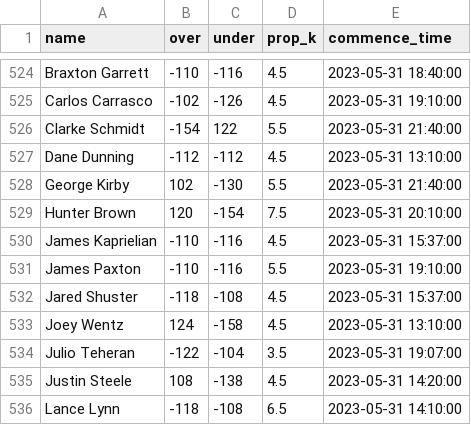
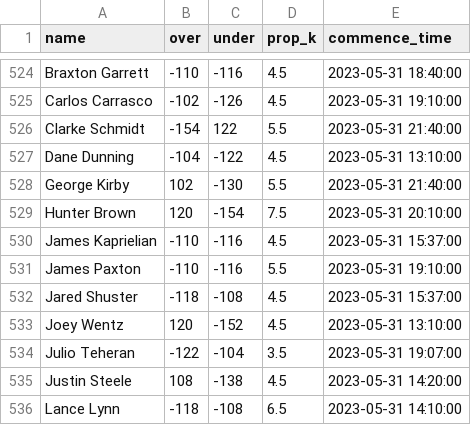
Before and after one commit to amaizehayes/sp-k-prediction-app, a CSV file: output/sp_prop_odds_history.csv, drawn as a sheet; only a part is shown, gaps mark what is left out.

```diff
--- a/output/sp_prop_odds_history.csv
+++ b/output/sp_prop_odds_history.csv
@@ -526,3 +526,3 @@ Carlos Carrasco,-102,-126,4.5,2023-05-31 19:10:00
 Clarke Schmidt,-154,122,5.5,2023-05-31 21:40:00
-Dane Dunning,-112,-112,4.5,2023-05-31 13:10:00
+Dane Dunning,-104,-122,4.5,2023-05-31 13:10:00
 George Kirby,102,-130,5.5,2023-05-31 21:40:00
@@ -532,3 +532,3 @@ James Paxton,-110,-116,5.5,2023-05-31 19:10:00
 Jared Shuster,-118,-108,4.5,2023-05-31 15:37:00
-Joey Wentz,124,-158,4.5,2023-05-31 13:10:00
+Joey Wentz,120,-152,4.5,2023-05-31 13:10:00
 Julio Teheran,-122,-104,3.5,2023-05-31 19:07:00
```
Also changed, not shown: output/spk_history.csv, output/spk_results_history.csv, 7 other files.
